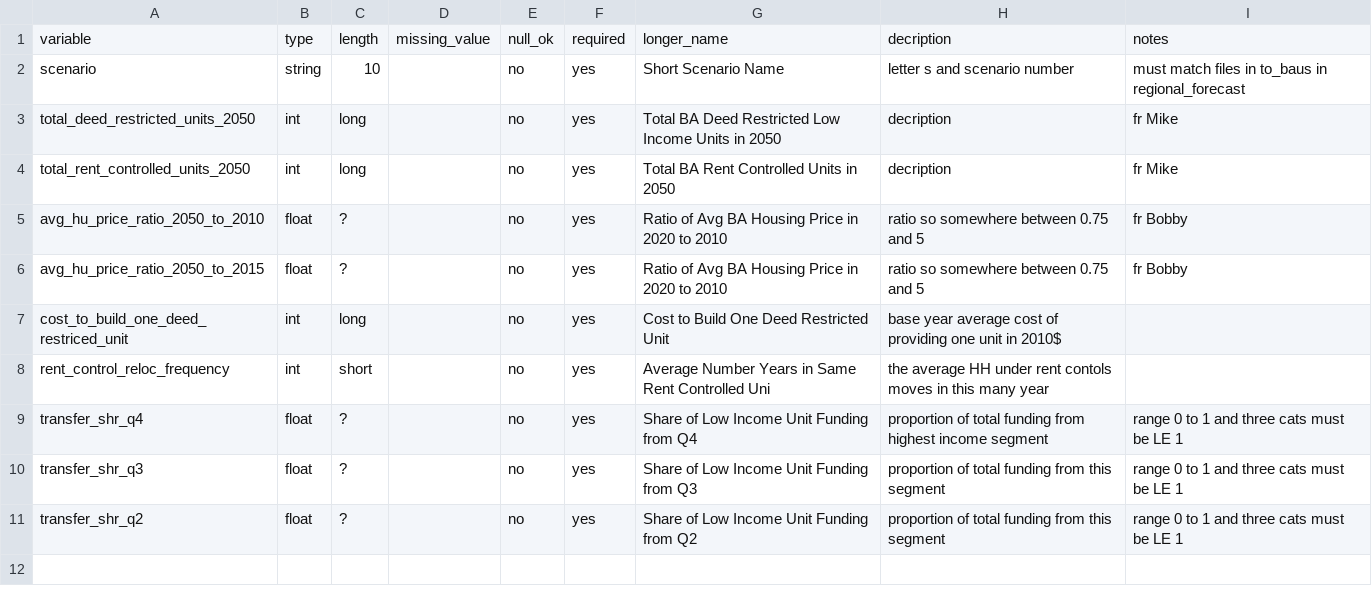
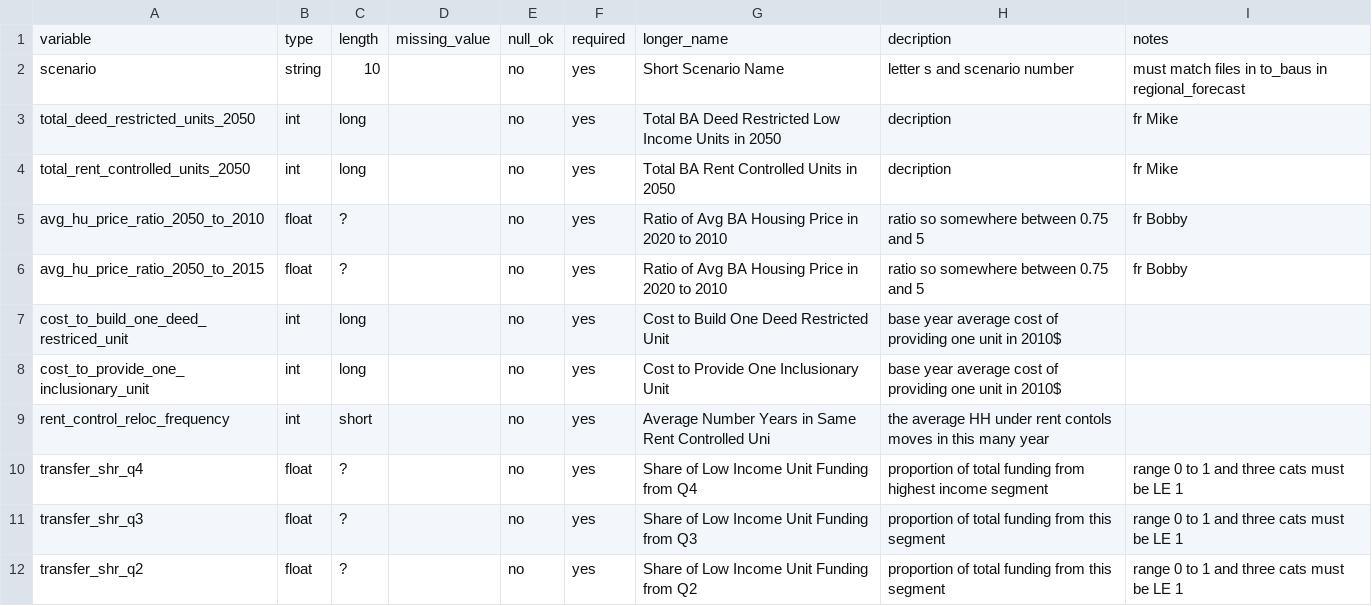
Before and after one commit to BayAreaMetro/regional_forecast, a CSV file: housing_income_share_metric/scenario_specific_parameters_dict.csv, drawn as a sheet.

Commit message:
Update scenario_specific_parameters_dict.csv

```diff
--- a/housing_income_share_metric/scenario_specific_parameters_dict.csv
+++ b/housing_income_share_metric/scenario_specific_parameters_dict.csv
@@ -7,2 +7,3 @@ avg_hu_price_ratio_2050_to_2015, float, ?, , no, yes, Ratio of Avg BA Housing Pr
 cost_to_build_one_deed_restriced_unit, int, long, , no, yes, Cost to Build One Deed Restricted Unit, base year average cost of providing one unit in 2010$,
+cost_to_provide_one_inclusionary_unit, int, long, , no, yes, Cost to Provide One Inclusionary Unit, base year average cost of providing one unit in 2010$,
 rent_control_reloc_frequency, int, short, , no, yes, Average Number Years in Same Rent Controlled Uni, the average HH under rent contols moves in this many year,
```
